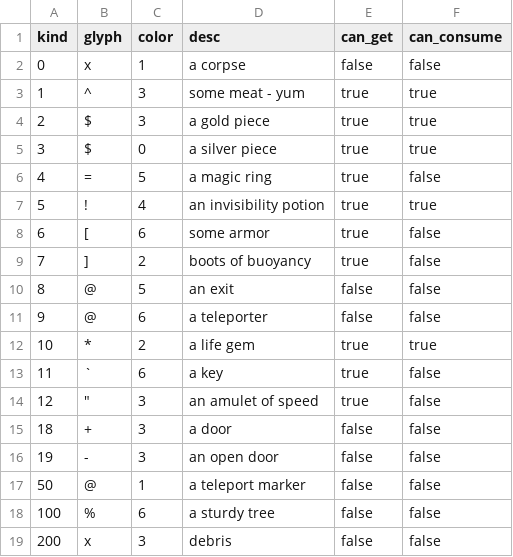
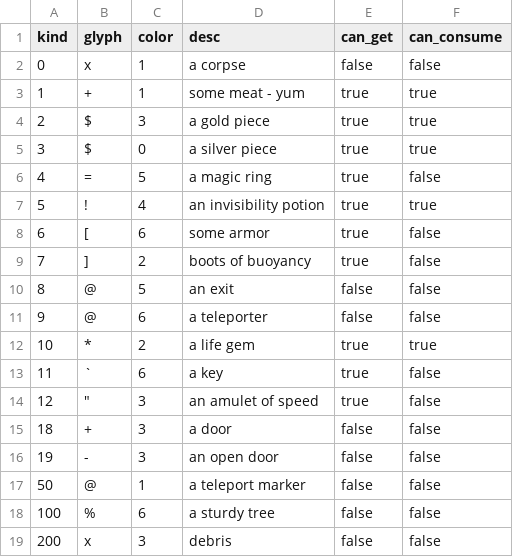
Before and after one commit to riscy/gladrl, a CSV file: config/item.csv, drawn as a sheet.

```diff
--- a/config/item.csv
+++ b/config/item.csv
@@ -2,3 +2,3 @@
 0,"x",1,"a corpse",false,false
-1,"^",3,"some meat - yum",true,true
+1,"+",1,"some meat - yum",true,true
 2,"$",3,"a gold piece",true,true
```
Also changed, not shown: config/actor.csv, config/world.csv, 1 other file.
